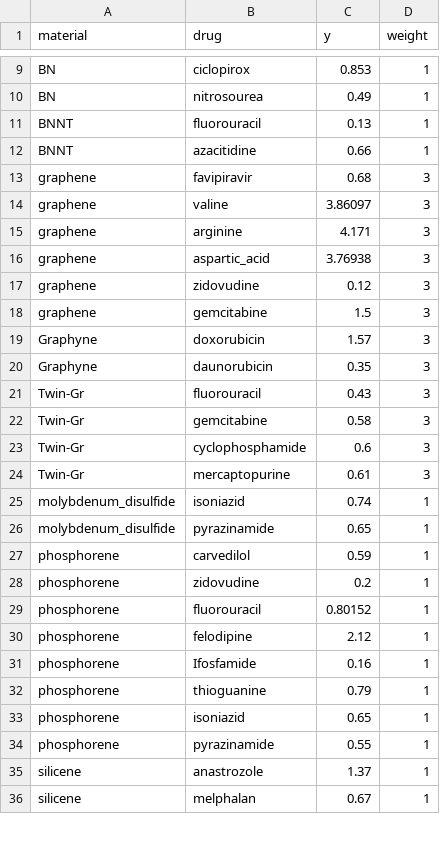
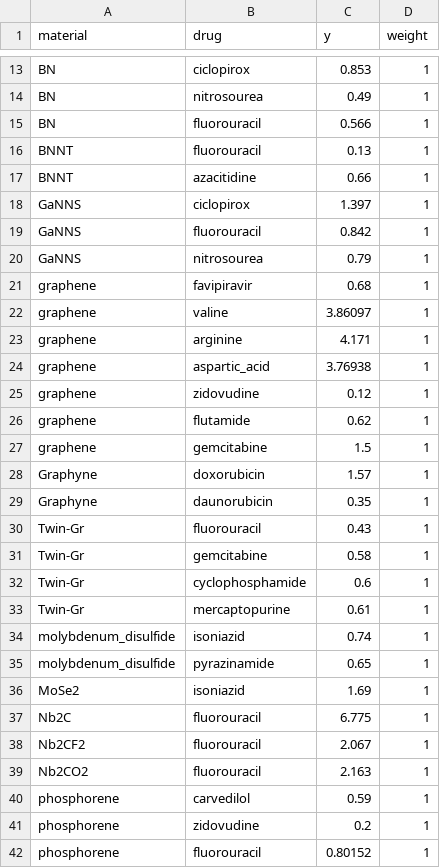
Before and after one commit to spranav1205/Mini-Projects, a CSV file: MM Interaction/trial_dataCopy.csv, drawn as a sheet; only a part is shown, gaps mark what is left out; the shorter side is filled out with more unchanged rows; the diff covers the shown part only.

```diff
--- a/MM Interaction/trial_dataCopy.csv
+++ b/MM Interaction/trial_dataCopy.csv
@@ -10,18 +14,27 @@ BN,ciclopirox,0.853,1
 BN,nitrosourea,0.49,1
+BN,fluorouracil,0.566,1
 BNNT,fluorouracil,0.13,1
 BNNT,azacitidine,0.66,1
-graphene,favipiravir,0.68,3
-graphene,valine,3.86097,3
-graphene,arginine,4.171,3
-graphene,aspartic_acid,3.76938,3
-graphene,zidovudine,0.12,3
-graphene,gemcitabine,1.5,3
-Graphyne,doxorubicin,1.57,3
-Graphyne,daunorubicin,0.35,3
-Twin-Gr,fluorouracil,0.43,3
-Twin-Gr,gemcitabine,0.58,3
-Twin-Gr,cyclophosphamide,0.6,3
-Twin-Gr,mercaptopurine,0.61,3
+GaNNS,ciclopirox,1.397,1
+GaNNS,fluorouracil,0.842,1
+GaNNS,nitrosourea,0.79,1
+graphene,favipiravir,0.68,1
+graphene,valine,3.86097,1
+graphene,arginine,4.171,1
+graphene,aspartic_acid,3.76938,1
+graphene,zidovudine,0.12,1
+graphene,flutamide,0.62,1
+graphene,gemcitabine,1.5,1
+Graphyne,doxorubicin,1.57,1
+Graphyne,daunorubicin,0.35,1
+Twin-Gr,fluorouracil,0.43,1
+Twin-Gr,gemcitabine,0.58,1
+Twin-Gr,cyclophosphamide,0.6,1
+Twin-Gr,mercaptopurine,0.61,1
 molybdenum_disulfide,isoniazid,0.74,1
 molybdenum_disulfide,pyrazinamide,0.65,1
+MoSe2,isoniazid,1.69,1
+Nb2C,fluorouracil,6.775,1
+Nb2CF2,fluorouracil,2.067,1
+Nb2CO2,fluorouracil,2.163,1
 phosphorene,carvedilol,0.59,1
```
Also changed, not shown: 2 added rows, 1 removed row, 3 moved rows and 10 edited cells elsewhere in this file, 18 other files.
